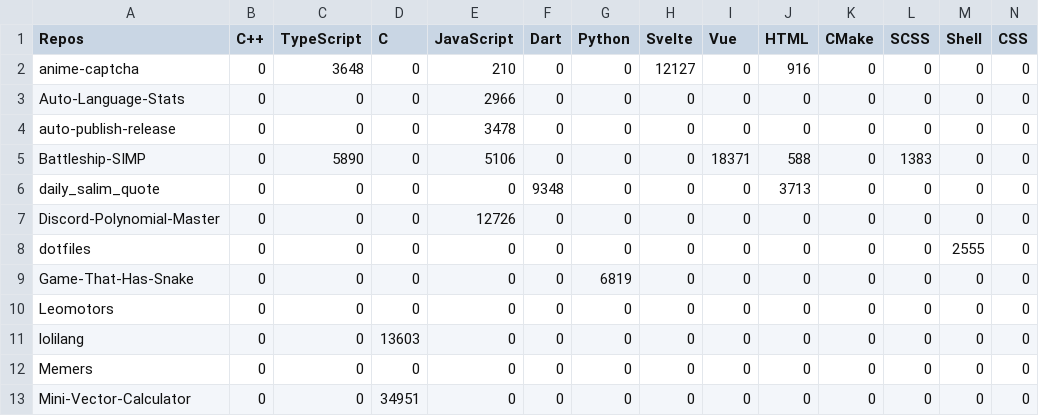
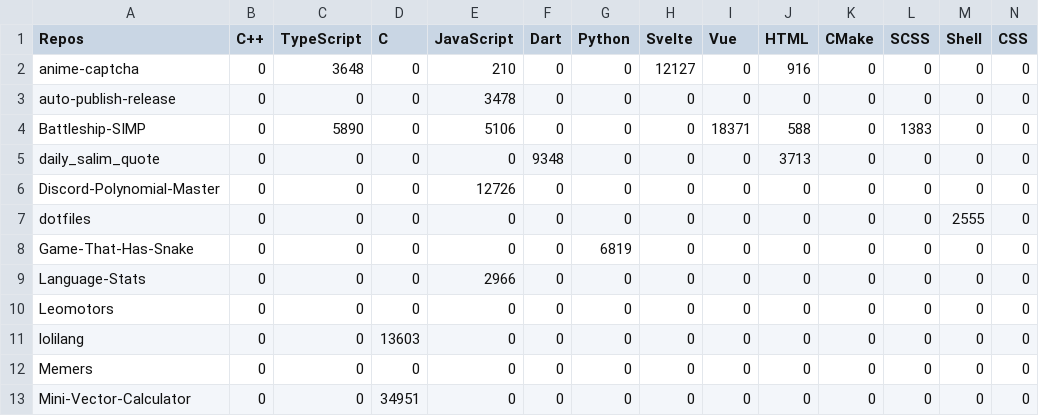
Before and after one commit to Leomotors/Auto-Language-Stats, a CSV file: example/lang.csv, drawn as a sheet; only a part is shown; removed rows and columns are numbered as before the commit, all else as after; rows hold the shown columns only; the diff names each change by its address in the sheet, - before the commit and + after, or states it on an @@ line.

```diff
--- a/example/lang.csv
+++ b/example/lang.csv
-row 3: Auto-Language-Stats | 0 | 0 | 0 | 2966 | 0 | 0 | 0 | 0 | 0 | 0 | 0 | 0 | 0
+row 9: Language-Stats | 0 | 0 | 0 | 2966 | 0 | 0 | 0 | 0 | 0 | 0 | 0 | 0 | 0
```
Also changed, not shown: 1 other file.
